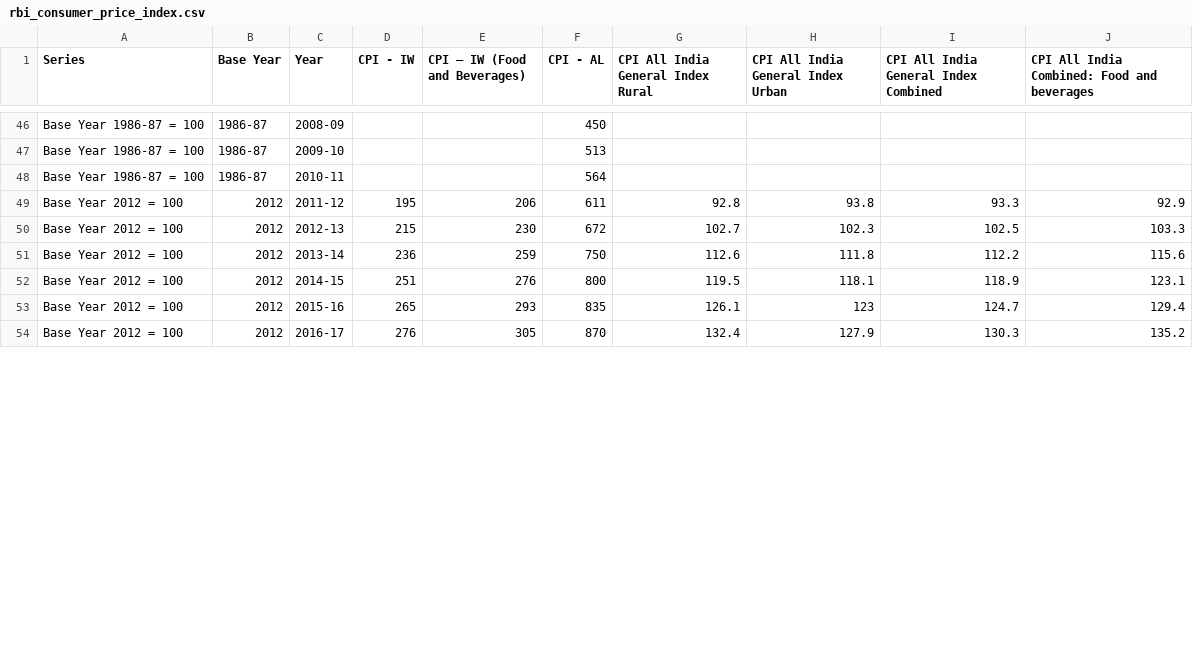
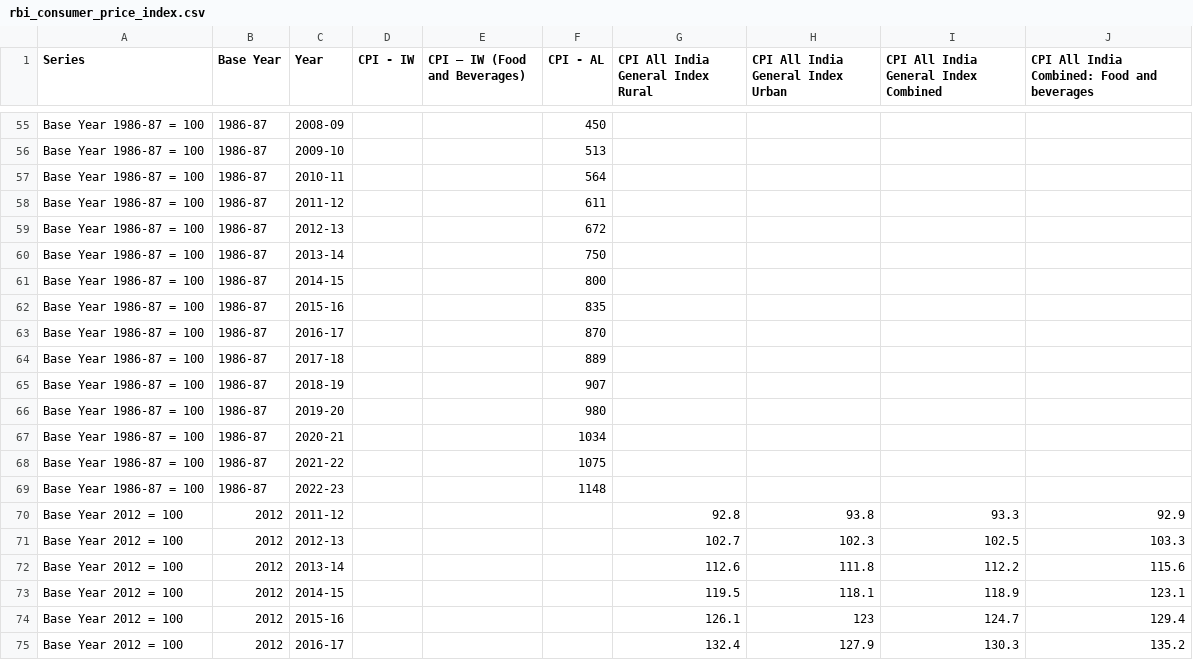
Before and after one commit to s7u512/BasicCPIDeflationRBI, a CSV file: rbi_consumer_price_index.csv, drawn as a sheet; only a part is shown, gaps mark what is left out; the diff covers the shown part only.

Commit message:
Add files via upload
Updated file actually

```diff
--- a/rbi_consumer_price_index.csv
+++ b/rbi_consumer_price_index.csv
@@ -48,7 +57,19 @@ Base Year 1986-87 = 100,1986-87,2009-10,,,513,,,,
 Base Year 1986-87 = 100,1986-87,2010-11,,,564,,,,
-Base Year 2012 = 100,2012,2011-12,195,206,611,92.8,93.8,93.3,92.9
-Base Year 2012 = 100,2012,2012-13,215,230,672,102.7,102.3,102.5,103.3
-Base Year 2012 = 100,2012,2013-14,236,259,750,112.6,111.8,112.2,115.6
-Base Year 2012 = 100,2012,2014-15,251,276,800,119.5,118.1,118.9,123.1
-Base Year 2012 = 100,2012,2015-16,265,293,835,126.1,123,124.7,129.4
-Base Year 2012 = 100,2012,2016-17,276,305,870,132.4,127.9,130.3,135.2
+Base Year 1986-87 = 100,1986-87,2011-12,,,611,,,,
+Base Year 1986-87 = 100,1986-87,2012-13,,,672,,,,
+Base Year 1986-87 = 100,1986-87,2013-14,,,750,,,,
+Base Year 1986-87 = 100,1986-87,2014-15,,,800,,,,
+Base Year 1986-87 = 100,1986-87,2015-16,,,835,,,,
+Base Year 1986-87 = 100,1986-87,2016-17,,,870,,,,
+Base Year 1986-87 = 100,1986-87,2017-18,,,889,,,,
+Base Year 1986-87 = 100,1986-87,2018-19,,,907,,,,
+Base Year 1986-87 = 100,1986-87,2019-20,,,980,,,,
+Base Year 1986-87 = 100,1986-87,2020-21,,,1034,,,,
+Base Year 1986-87 = 100,1986-87,2021-22,,,1075,,,,
+Base Year 1986-87 = 100,1986-87,2022-23,,,1148,,,,
+Base Year 2012 = 100,2012,2011-12,,,,92.8,93.8,93.3,92.9
+Base Year 2012 = 100,2012,2012-13,,,,102.7,102.3,102.5,103.3
+Base Year 2012 = 100,2012,2013-14,,,,112.6,111.8,112.2,115.6
+Base Year 2012 = 100,2012,2014-15,,,,119.5,118.1,118.9,123.1
+Base Year 2012 = 100,2012,2015-16,,,,126.1,123,124.7,129.4
+Base Year 2012 = 100,2012,2016-17,,,,132.4,127.9,130.3,135.2
```
Also changed, not shown: 9 added rows and 12 edited cells elsewhere in this file.
